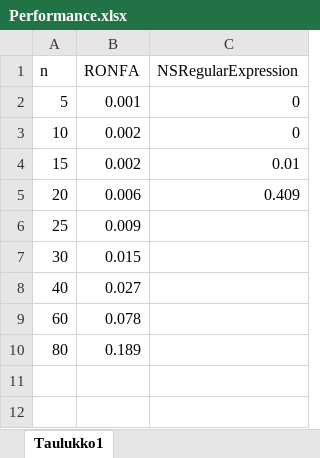
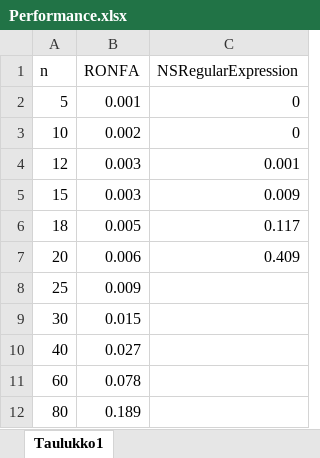
Before and after one commit to TiraLabra/Joulu_2014-15, an Excel workbook: Performance.xlsx, sheet Taulukko1, drawn as a sheet; values as stored, in another font and other column widths than the file's, no borders; charts and pictures not drawn; addresses are those after the commit; the diff names each change by its address in the sheet, - before the commit and + after, or states it on an @@ line.

Commit message:
Update Performance, Testaus, Toteutus

```diff
--- a/Performance.xlsx (sheet Taulukko1)
+++ b/Performance.xlsx (sheet Taulukko1)
+row 4: 12 | 0.003 | 0.001
-B5 (RONFA): 0.002
+B5 (RONFA): 0.003
-C5 (NSRegularExpression): 0.01
+C5 (NSRegularExpression): 0.009
+row 6: 18 | 0.005 | 0.117
```
Also changed, not shown: charts or pictures, 8 other files.
